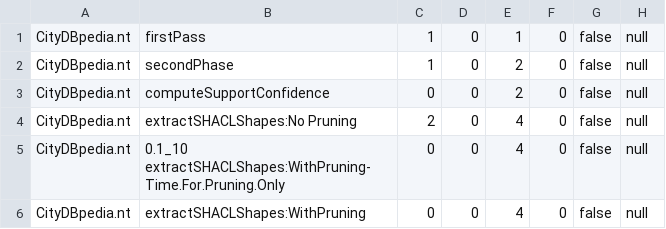
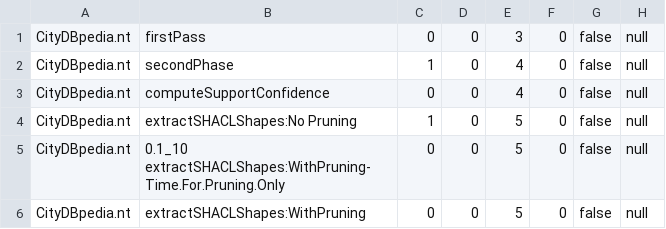
Before and after one commit to dkw-aau/demo-shactor, a CSV file: libs/Output/CityDBpedia.nt_RUNTIME_LOGS.csv, drawn as a sheet.

```diff
--- a/libs/Output/CityDBpedia.nt_RUNTIME_LOGS.csv
+++ b/libs/Output/CityDBpedia.nt_RUNTIME_LOGS.csv
@@ -1,6 +1,6 @@
-CityDBpedia.nt,firstPass,1,0,1,0,false,null
-CityDBpedia.nt,secondPhase,1,0,2,0,false,null
-CityDBpedia.nt,computeSupportConfidence,0,0,2,0,false,null
-CityDBpedia.nt,extractSHACLShapes:No Pruning,2,0,4,0,false,null
-CityDBpedia.nt,0.1_10 extractSHACLShapes:WithPruning-Time.For.Pruning.Only,0,0,4,0,false,null
-CityDBpedia.nt,extractSHACLShapes:WithPruning,0,0,4,0,false,null
+CityDBpedia.nt,firstPass,0,0,3,0,false,null
+CityDBpedia.nt,secondPhase,1,0,4,0,false,null
+CityDBpedia.nt,computeSupportConfidence,0,0,4,0,false,null
+CityDBpedia.nt,extractSHACLShapes:No Pruning,1,0,5,0,false,null
+CityDBpedia.nt,0.1_10 extractSHACLShapes:WithPruning-Time.For.Pruning.Only,0,0,5,0,false,null
+CityDBpedia.nt,extractSHACLShapes:WithPruning,0,0,5,0,false,null
```
Also changed, not shown: 17 other files.
